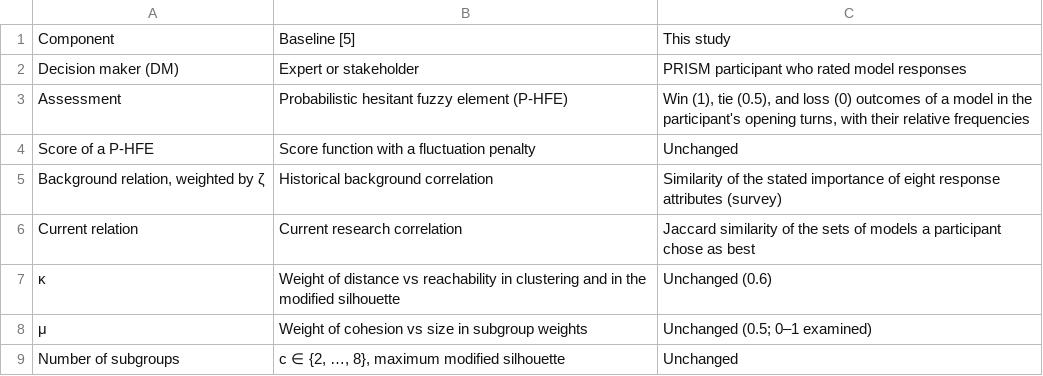
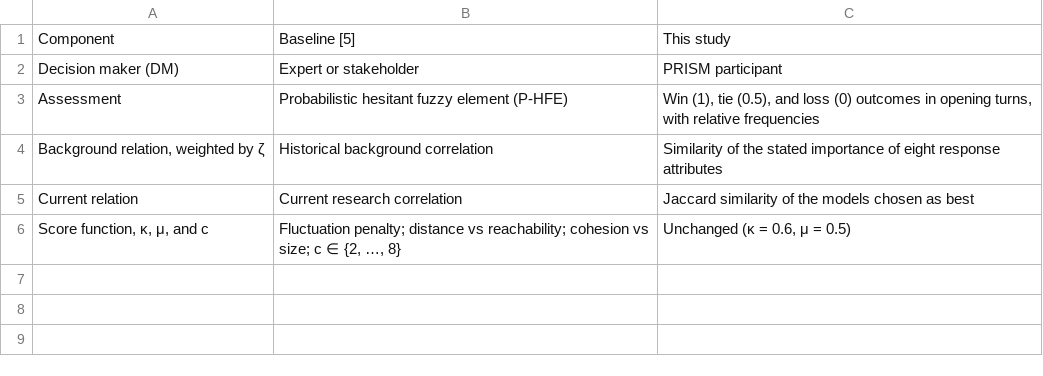
Before and after one commit to fafa1230/rater-subgroups-prism, a CSV file: results/tables/table2_2_mapping.csv, drawn as a sheet.

```diff
--- a/results/tables/table2_2_mapping.csv
+++ b/results/tables/table2_2_mapping.csv
@@ -1,9 +1,6 @@
 Component,Baseline [5],This study
-Decision maker (DM),Expert or stakeholder,PRISM participant who rated model responses
-Assessment,Probabilistic hesitant fuzzy element (P-HFE),"Win (1), tie (0.5), and loss (0) outcomes of a model in the participant's opening turns, with their relative frequencies"
-Score of a P-HFE,Score function with a fluctuation penalty,Unchanged
-"Background relation, weighted by ζ",Historical background correlation,Similarity of the stated importance of eight response attributes (survey)
-Current relation,Current research correlation,Jaccard similarity of the sets of models a participant chose as best
-κ,Weight of distance vs reachability in clustering and in the modified silhouette,Unchanged (0.6)
-μ,Weight of cohesion vs size in subgroup weights,Unchanged (0.5; 0–1 examined)
-Number of subgroups,"c ∈ {2, …, 8}, maximum modified silhouette",Unchanged
+Decision maker (DM),Expert or stakeholder,PRISM participant
+Assessment,Probabilistic hesitant fuzzy element (P-HFE),"Win (1), tie (0.5), and loss (0) outcomes in opening turns, with relative frequencies"
+"Background relation, weighted by ζ",Historical background correlation,Similarity of the stated importance of eight response attributes
+Current relation,Current research correlation,Jaccard similarity of the models chosen as best
+"Score function, κ, μ, and c","Fluctuation penalty; distance vs reachability; cohesion vs size; c ∈ {2, …, 8}","Unchanged (κ = 0.6, μ = 0.5)"
```
Also changed, not shown: results/tables/table2_1_data.csv, results/tables/table3_1_validity.csv, 25 other files.
